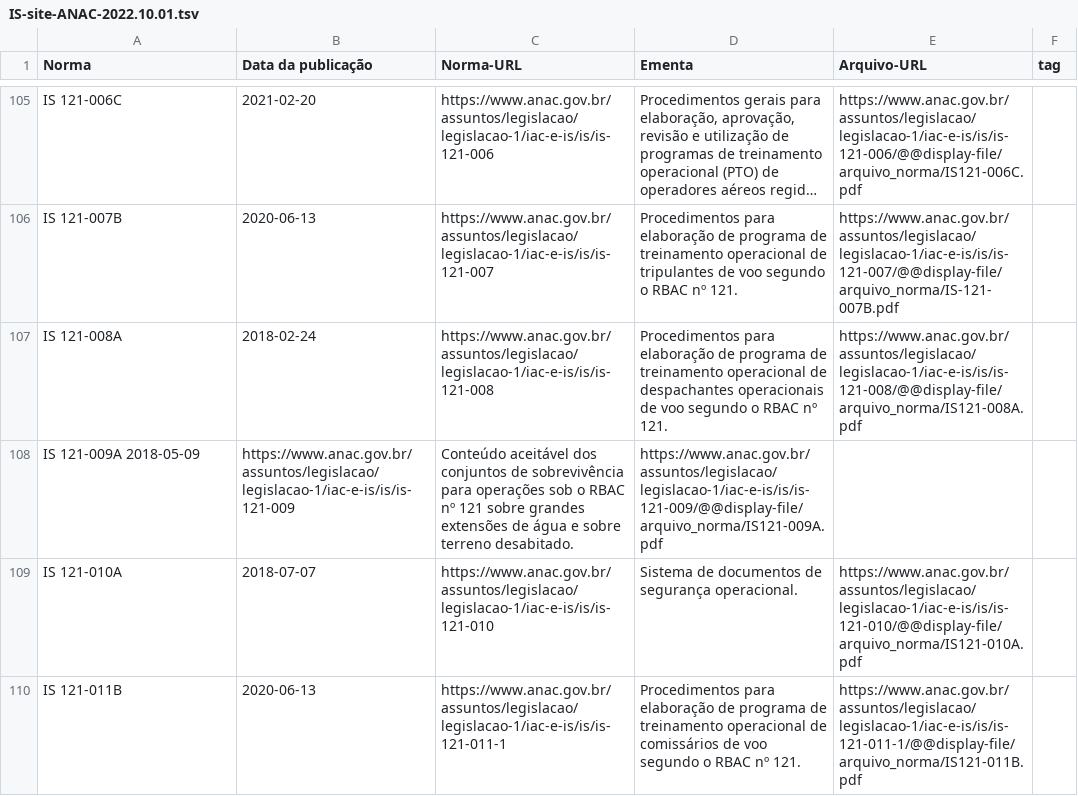
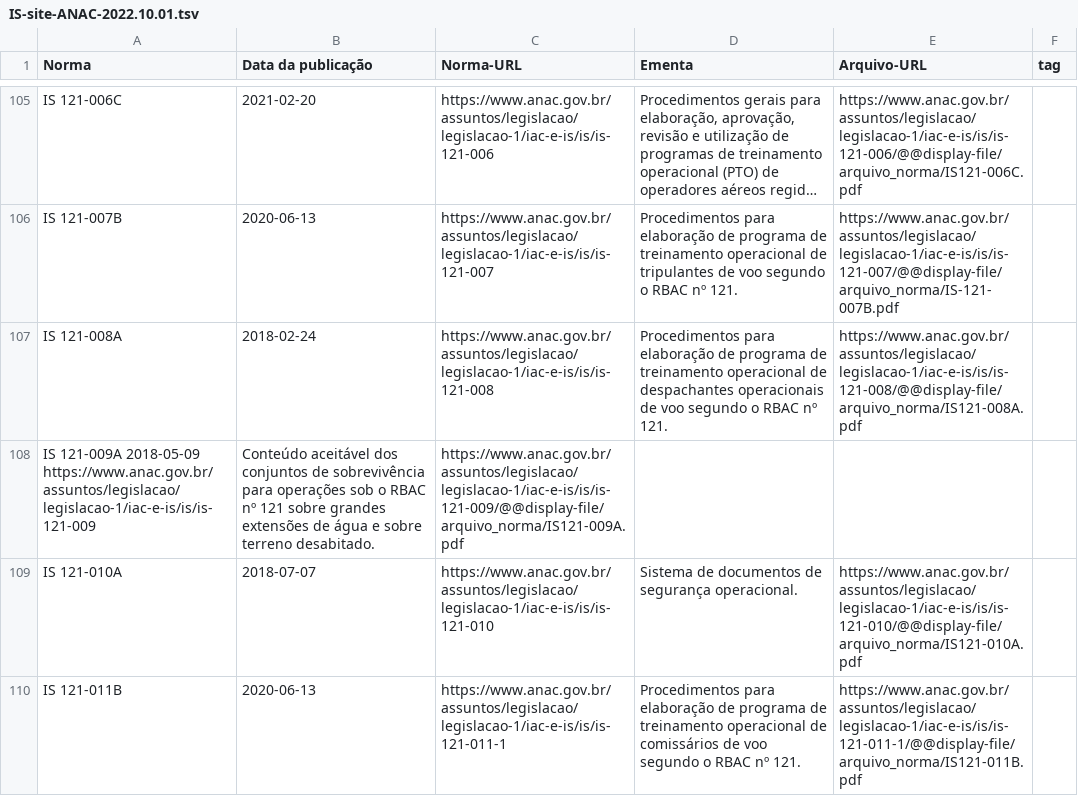
Before and after one commit to gabrielmacedoanac/flat-data-anac, a TSV file: IS-site-ANAC-2022.10.01.tsv, drawn as a sheet; only a part is shown, gaps mark what is left out; long unchanged cells end in …; removed rows and columns are numbered as before the commit, all else as after; the diff names each change by its address in the sheet, - before the commit and + after, or states it on an @@ line.

Commit message:
Update IS-site-ANAC-2022.10.01.tsv

```diff
--- a/IS-site-ANAC-2022.10.01.tsv
+++ b/IS-site-ANAC-2022.10.01.tsv
-row 108: IS 121-009A 2018-05-09 | https://www.anac.gov.br/assuntos/legislacao/legislacao-1/iac-e-is/is/is-121-009 | Conteúdo aceitável dos conjuntos de sobrevivência para operações sob o RBAC nº 121 sobre grandes extensões de água e sobre terreno desabitado. | https://www.anac.gov.br/assuntos/legislacao/legislacao-1/iac-e-is/is/is-121-009/@@display-file/arquivo_norma/IS121-009A.pdf
+row 108: IS 121-009A 2018-05-09 https://www.anac.gov.br/assuntos/legislacao/legislacao-1/iac-e-is/is/is-121-009 | Conteúdo aceitável dos conjuntos de sobrevivência para operações sob o RBAC nº 121 sobre grandes extensões de água e sobre terreno desabitado. | https://www.anac.gov.br/assuntos/legislacao/legislacao-1/iac-e-is/is/is-121-009/@@display-file/arquivo_norma/IS121-009A.pdf
```
